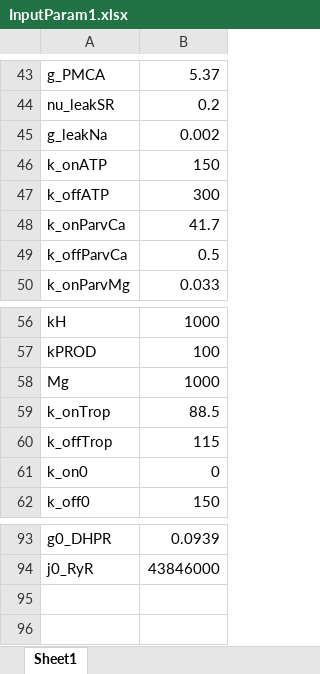
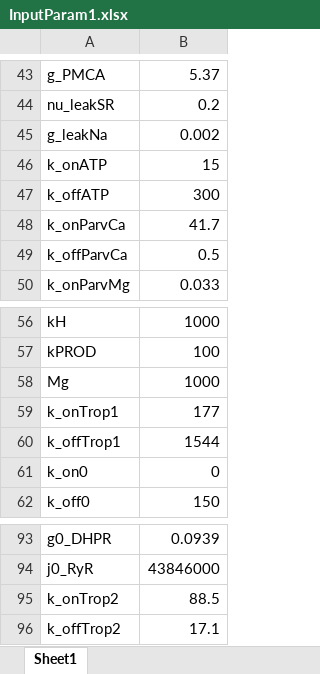
Before and after one commit to RangamaniLabUCSD/SkelMuscleCa, an Excel workbook: InputParam1.xlsx, sheet Sheet1, drawn as a sheet; only a part is shown, gaps mark what is left out; values as stored, in another font and other column widths than the file's, no borders; removed rows and columns are numbered as before the commit, all else as after; the diff names each change by its address in the sheet, - before the commit and + after, or states it on an @@ line.

```diff
--- a/InputParam1.xlsx (sheet Sheet1)
+++ b/InputParam1.xlsx (sheet Sheet1)
-B46: 150
+B46: 15
-row 59: k_onTrop | 88.5
-row 60: k_offTrop | 115
+row 59: k_onTrop1 | 177
+row 60: k_offTrop1 | 1544
+row 95: k_onTrop2 | 88.5
+row 96: k_offTrop2 | 17.1
```
Also changed, not shown: 9 other files.
